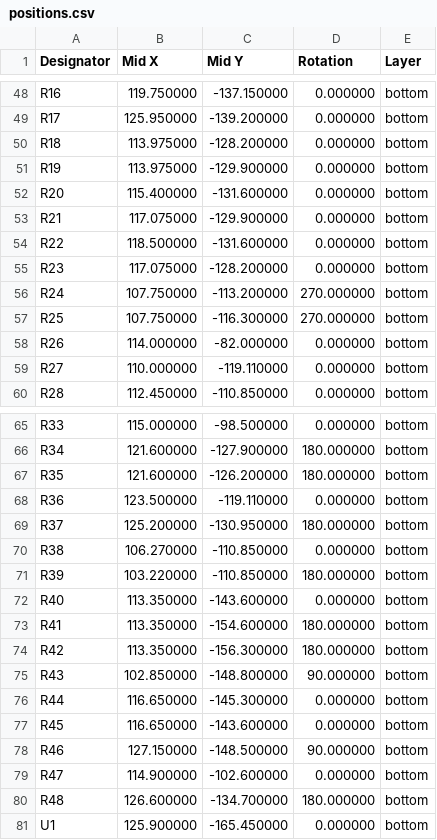
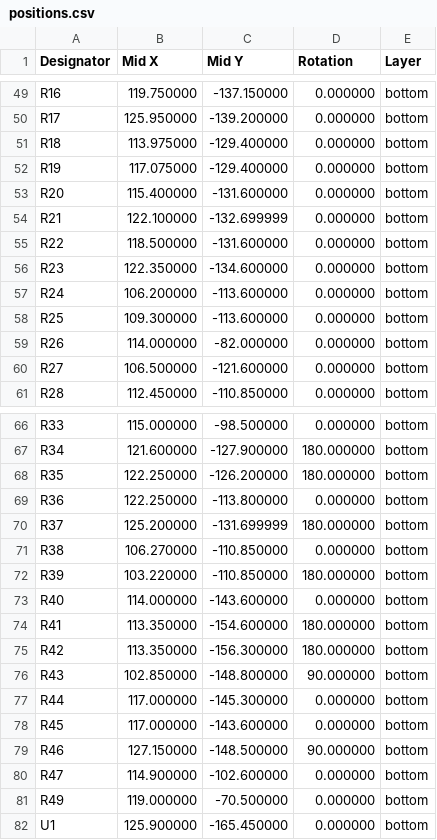
Before and after one commit to bread-modular/big-modular, a CSV file: modules/hats/jlcpcb/assembly/positions.csv, drawn as a sheet; only a part is shown, gaps mark what is left out; the diff covers the shown part only.

```diff
--- a/modules/hats/jlcpcb/assembly/positions.csv
+++ b/modules/hats/jlcpcb/assembly/positions.csv
@@ -49,12 +50,12 @@ R16,119.750000,-137.150000,0.000000,bottom
 R17,125.950000,-139.200000,0.000000,bottom
-R18,113.975000,-128.200000,0.000000,bottom
-R19,113.975000,-129.900000,0.000000,bottom
+R18,113.975000,-129.400000,0.000000,bottom
+R19,117.075000,-129.400000,0.000000,bottom
 R20,115.400000,-131.600000,0.000000,bottom
-R21,117.075000,-129.900000,0.000000,bottom
+R21,122.100000,-132.699999,0.000000,bottom
 R22,118.500000,-131.600000,0.000000,bottom
-R23,117.075000,-128.200000,0.000000,bottom
-R24,107.750000,-113.200000,270.000000,bottom
-R25,107.750000,-116.300000,270.000000,bottom
+R23,122.350000,-134.600000,0.000000,bottom
+R24,106.200000,-113.600000,0.000000,bottom
+R25,109.300000,-113.600000,0.000000,bottom
 R26,114.000000,-82.000000,0.000000,bottom
-R27,110.000000,-119.110000,0.000000,bottom
+R27,106.500000,-121.600000,0.000000,bottom
 R28,112.450000,-110.850000,0.000000,bottom
@@ -66,8 +67,8 @@ R33,115.000000,-98.500000,0.000000,bottom
 R34,121.600000,-127.900000,180.000000,bottom
-R35,121.600000,-126.200000,180.000000,bottom
-R36,123.500000,-119.110000,0.000000,bottom
-R37,125.200000,-130.950000,180.000000,bottom
+R35,122.250000,-126.200000,180.000000,bottom
+R36,122.250000,-113.800000,0.000000,bottom
+R37,125.200000,-131.699999,180.000000,bottom
 R38,106.270000,-110.850000,0.000000,bottom
 R39,103.220000,-110.850000,180.000000,bottom
-R40,113.350000,-143.600000,0.000000,bottom
+R40,114.000000,-143.600000,0.000000,bottom
 R41,113.350000,-154.600000,180.000000,bottom
@@ -75,7 +76,7 @@ R42,113.350000,-156.300000,180.000000,bottom
 R43,102.850000,-148.800000,90.000000,bottom
-R44,116.650000,-145.300000,0.000000,bottom
-R45,116.650000,-143.600000,0.000000,bottom
+R44,117.000000,-145.300000,0.000000,bottom
+R45,117.000000,-143.600000,0.000000,bottom
 R46,127.150000,-148.500000,90.000000,bottom
 R47,114.900000,-102.600000,0.000000,bottom
-R48,126.600000,-134.700000,180.000000,bottom
+R49,119.000000,-70.500000,0.000000,bottom
 U1,125.900000,-165.450000,0.000000,bottom
```
Also changed, not shown: 1 added row and 8 edited cells elsewhere in this file, modules/hats/jlcpcb/assembly/bom.csv, modules/hats/jlcpcb/carrier/bom.csv, 51 other files.
